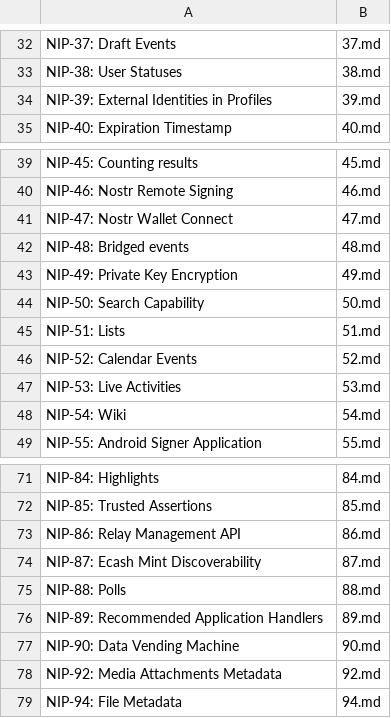
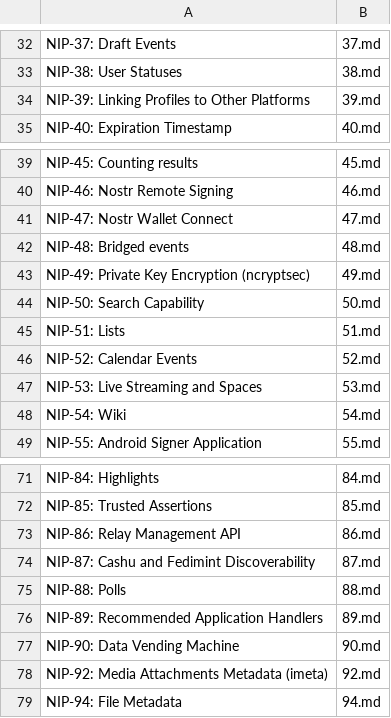
Before and after one commit to AsaiToshiya/nostr-toybox, a CSV file: fortune-nips-bot/nips.csv, drawn as a sheet; only a part is shown, gaps mark what is left out.

Commit message:
Update NIP titles for clarity and specificity

```diff
--- a/fortune-nips-bot/nips.csv
+++ b/fortune-nips-bot/nips.csv
@@ -33,3 +33,3 @@ NIP-37: Draft Events,37.md
 NIP-38: User Statuses,38.md
-NIP-39: External Identities in Profiles,39.md
+NIP-39: Linking Profiles to Other Platforms,39.md
 NIP-40: Expiration Timestamp,40.md
@@ -42,3 +42,3 @@ NIP-47: Nostr Wallet Connect,47.md
 NIP-48: Bridged events,48.md
-NIP-49: Private Key Encryption,49.md
+NIP-49: Private Key Encryption (ncryptsec),49.md
 NIP-50: Search Capability,50.md
@@ -46,3 +46,3 @@ NIP-51: Lists,51.md
 NIP-52: Calendar Events,52.md
-NIP-53: Live Activities,53.md
+NIP-53: Live Streaming and Spaces,53.md
 NIP-54: Wiki,54.md
@@ -73,3 +73,3 @@ NIP-85: Trusted Assertions,85.md
 NIP-86: Relay Management API,86.md
-NIP-87: Ecash Mint Discoverability,87.md
+NIP-87: Cashu and Fedimint Discoverability,87.md
 NIP-88: Polls,88.md
@@ -77,3 +77,3 @@ NIP-89: Recommended Application Handlers,89.md
 NIP-90: Data Vending Machine,90.md
-NIP-92: Media Attachments Metadata,92.md
+NIP-92: Media Attachments Metadata (imeta),92.md
 NIP-94: File Metadata,94.md
```
